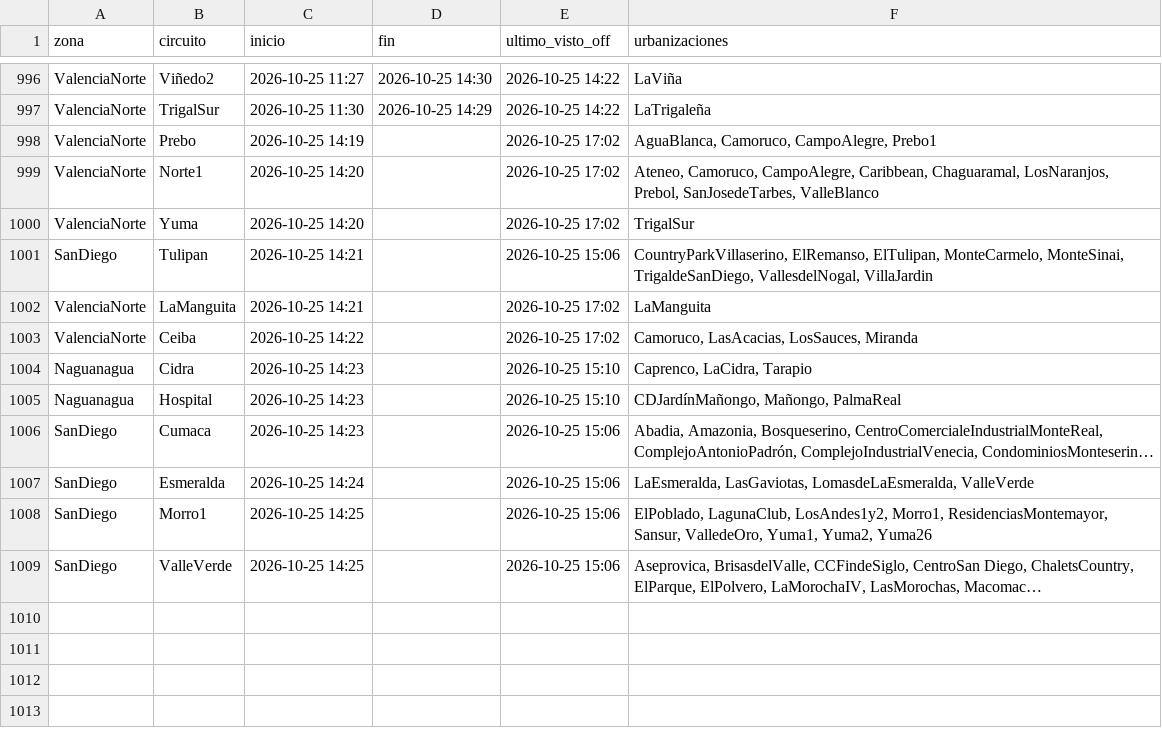
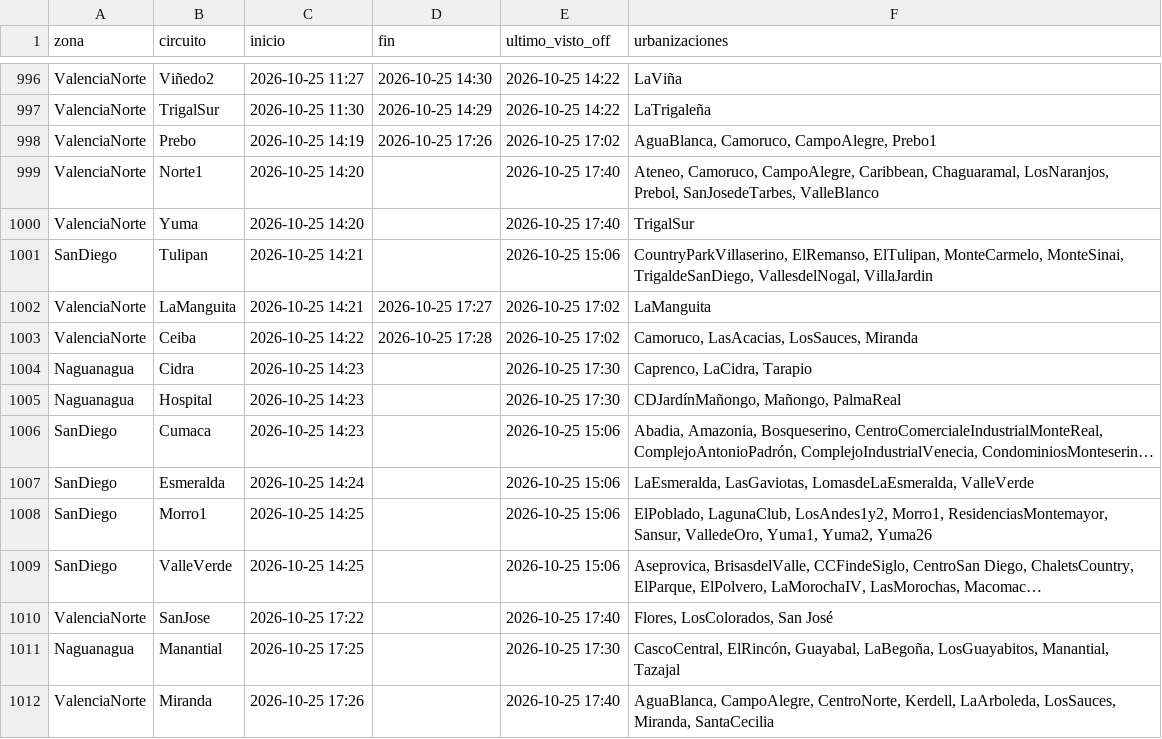
Before and after one commit to ricardotester12-glitch/cortes-luz-valencia, a CSV file: data/cortes.csv, drawn as a sheet; only a part is shown, gaps mark what is left out; long unchanged cells end in …; the diff names each change by its address in the sheet, - before the commit and + after, or states it on an @@ line.

```diff
--- a/data/cortes.csv
+++ b/data/cortes.csv
-D998 (fin): (empty)
+D998 (fin): 2026-10-25 17:26
-E999:E1000 (ultimo_visto_off): 2026-10-25 17:02
+E999:E1000 (ultimo_visto_off): 2026-10-25 17:40
-D1002 (fin): (empty)
+D1002 (fin): 2026-10-25 17:27
-D1003 (fin): (empty)
+D1003 (fin): 2026-10-25 17:28
-E1004:E1005 (ultimo_visto_off): 2026-10-25 15:10
+E1004:E1005 (ultimo_visto_off): 2026-10-25 17:30
+row 1010: ValenciaNorte | SanJose | 2026-10-25 17:22 |  | 2026-10-25 17:40 | Flores, LosColorados, San José
+row 1011: Naguanagua | Manantial | 2026-10-25 17:25 |  | 2026-10-25 17:30 | CascoCentral, ElRincón, Guayabal, LaBegoña, LosGuayabitos, Manantial, Tazajal
+row 1012: ValenciaNorte | Miranda | 2026-10-25 17:26 |  | 2026-10-25 17:40 | AguaBlanca, CampoAlegre, CentroNorte, Kerdell, LaArboleda, LosSauces, Miranda, SantaCecilia
```
Also changed, not shown: data/reportes.csv, 1 other file.
